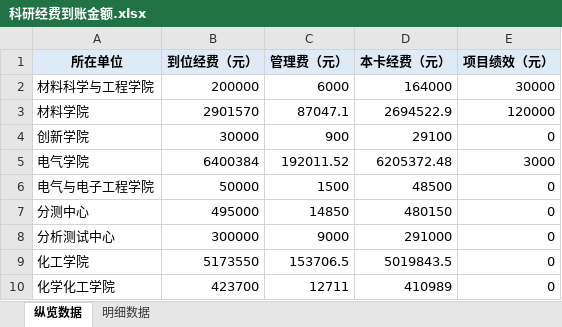
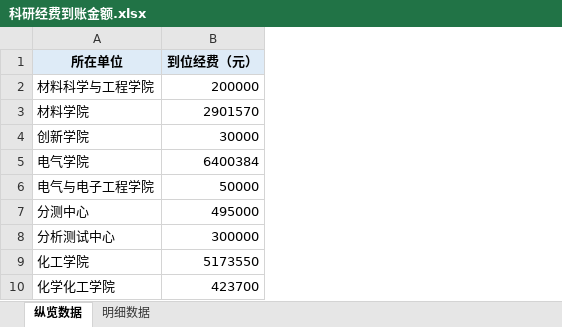
Before and after one commit to Bruce-Liang02/Magicbook, an Excel workbook: 科研经费到账金额.xlsx, sheet 纵览数据, drawn as a sheet; only a part is shown; values as stored, in another font and other column widths than the file's, no borders; the diff names each change by its address in the sheet, - before the commit and + after, or states it on an @@ line.

Commit message:
Add files via upload

```diff
--- a/科研经费到账金额.xlsx (sheet 纵览数据)
+++ b/科研经费到账金额.xlsx (sheet 纵览数据)
-column C (管理费（元）), rows 2-10: 6000 | 87047.1 | 900 | 192011.52 | 1500 | 14850 | 9000 | 153706.5 | 12711
-column D (本卡经费（元）), rows 2-10: 164000 | 2694522.9 | 29100 | 6205372.48 | 48500 | 480150 | 291000 | 5019843.5 | 410989
-column E (项目绩效（元）), rows 2-10: 30000 | 120000 | 0 | 3000 | 0 | 0 | 0 | 0 | 0
```
